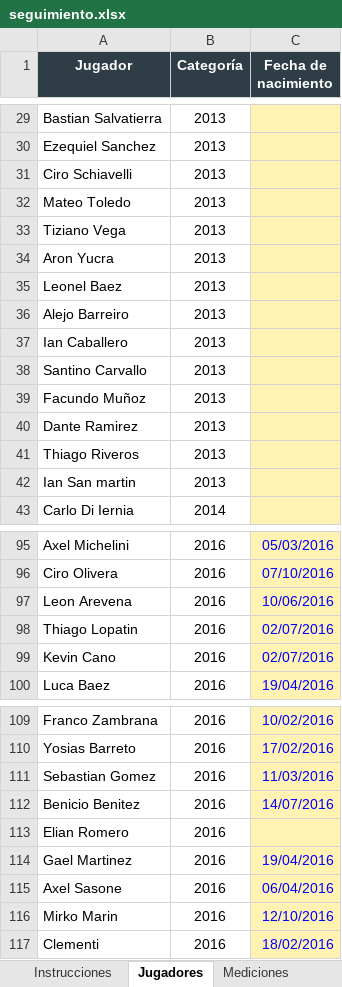
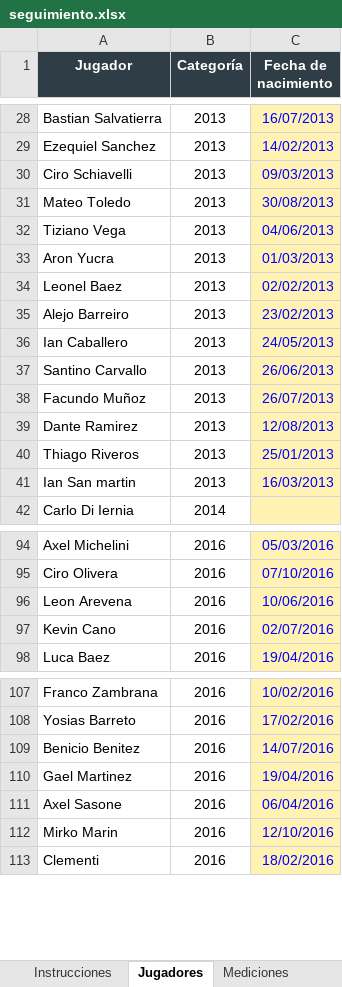
Before and after one commit to LIC-Santagada/Riestra-Infantiles, an Excel workbook: archivos/seguimiento.xlsx, sheet Jugadores, drawn as a sheet; only a part is shown, gaps mark what is left out; values as stored, in another font and other column widths than the file's, no borders; removed rows and columns are numbered as before the commit, all else as after; the diff covers the shown part only; the diff names each change by its address in the sheet, - before the commit and + after, or states it on an @@ line.

```diff
--- a/archivos/seguimiento.xlsx (sheet Jugadores)
+++ b/archivos/seguimiento.xlsx (sheet Jugadores)
-C28 (Fecha de nacimiento): (empty)
+C28 (Fecha de nacimiento): 16/07/2013
-C29 (Fecha de nacimiento): (empty)
+C29 (Fecha de nacimiento): 14/02/2013
-C30 (Fecha de nacimiento): (empty)
+C30 (Fecha de nacimiento): 09/03/2013
-C31 (Fecha de nacimiento): (empty)
+C31 (Fecha de nacimiento): 30/08/2013
-C32 (Fecha de nacimiento): (empty)
+C32 (Fecha de nacimiento): 04/06/2013
-C33 (Fecha de nacimiento): (empty)
+C33 (Fecha de nacimiento): 01/03/2013
-C34 (Fecha de nacimiento): (empty)
+C34 (Fecha de nacimiento): 02/02/2013
-C35 (Fecha de nacimiento): (empty)
+C35 (Fecha de nacimiento): 23/02/2013
-C36 (Fecha de nacimiento): (empty)
+C36 (Fecha de nacimiento): 24/05/2013
-C37 (Fecha de nacimiento): (empty)
+C37 (Fecha de nacimiento): 26/06/2013
-C38 (Fecha de nacimiento): (empty)
+C38 (Fecha de nacimiento): 26/07/2013
-C39 (Fecha de nacimiento): (empty)
+C39 (Fecha de nacimiento): 12/08/2013
-C40 (Fecha de nacimiento): (empty)
+C40 (Fecha de nacimiento): 25/01/2013
-C41 (Fecha de nacimiento): (empty)
+C41 (Fecha de nacimiento): 16/03/2013
-row 98: Thiago Lopatin | 2016 | 02/07/2016
-row 111: Sebastian Gomez | 2016 | 11/03/2016
-row 113: Elian Romero | 2016
```
Also changed, not shown: 1 added row, 2 removed rows and 27 edited cells elsewhere in this sheet, sheet Mediciones, sheet Instrucciones.
